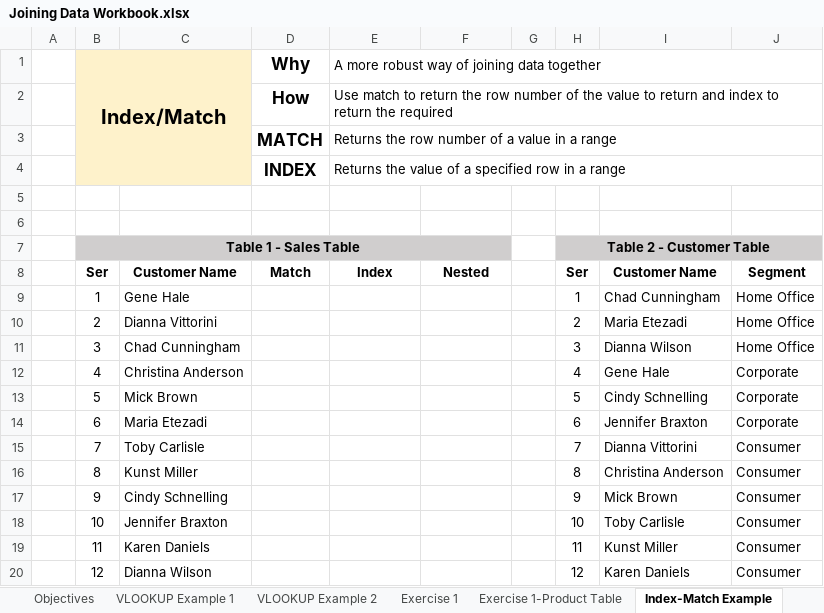
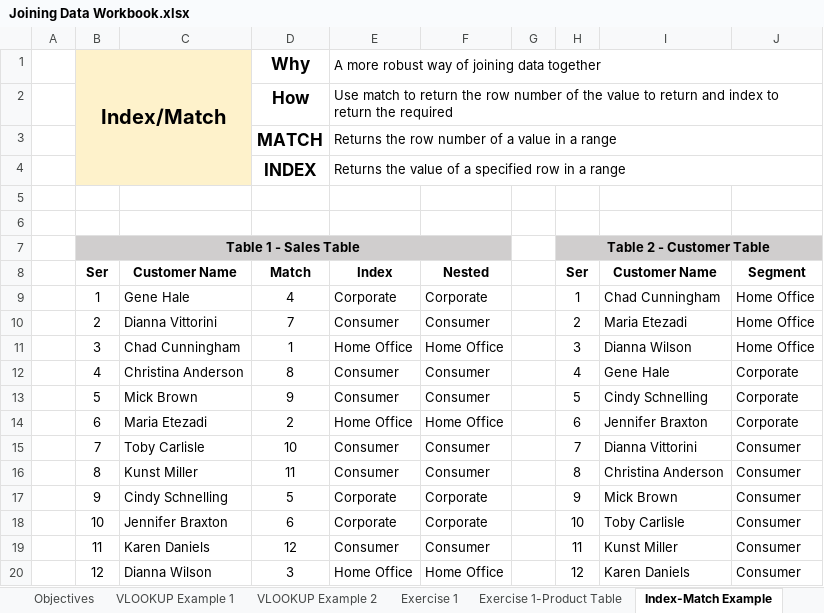
Before and after one commit to markpackham/WYWM_DataAnalysisExcel, an Excel workbook: Joining Data in Excel/Joining Data Workbook.xlsx, sheet Index-Match Example, drawn as a sheet; values as stored, in another font and other column widths than the file's, no borders; the diff names each change by its address in the sheet, - before the commit and + after, or states it on an @@ line.

```diff
--- a/Joining Data in Excel/Joining Data Workbook.xlsx (sheet Index-Match Example)
+++ b/Joining Data in Excel/Joining Data Workbook.xlsx (sheet Index-Match Example)
-D9: (empty)
+D9: 4
-E9: (empty)
+E9: Corporate
-F9: (empty)
+F9: Corporate
-D10: (empty)
+D10: 7
-E10: (empty)
+E10: Consumer
-F10: (empty)
+F10: Consumer
-D11: (empty)
+D11: 1
-E11: (empty)
+E11: Home Office
-F11: (empty)
+F11: Home Office
-D12: (empty)
+D12: 8
-E12:E13: (empty)
+E12:E13: Consumer
-F12:F13: (empty)
+F12:F13: Consumer
-D13: (empty)
+D13: 9
-D14: (empty)
+D14: 2
-E14: (empty)
+E14: Home Office
-F14: (empty)
+F14: Home Office
-D15: (empty)
+D15: 10
-E15:E16: (empty)
+E15:E16: Consumer
-F15:F16: (empty)
+F15:F16: Consumer
-D16: (empty)
+D16: 11
-D17: (empty)
+D17: 5
-E17:E18: (empty)
+E17:E18: Corporate
-F17:F18: (empty)
+F17:F18: Corporate
-D18: (empty)
+D18: 6
-D19: (empty)
+D19: 12
-E19: (empty)
+E19: Consumer
-F19: (empty)
+F19: Consumer
-D20: (empty)
+D20: 3
-E20: (empty)
+E20: Home Office
-F20: (empty)
+F20: Home Office
```
Also changed, not shown: sheet Exercise 1, sheet Exercise 2, sheet VLOOKUP Example 2, sheet VLOOKUP Example 1, 1 other file.
